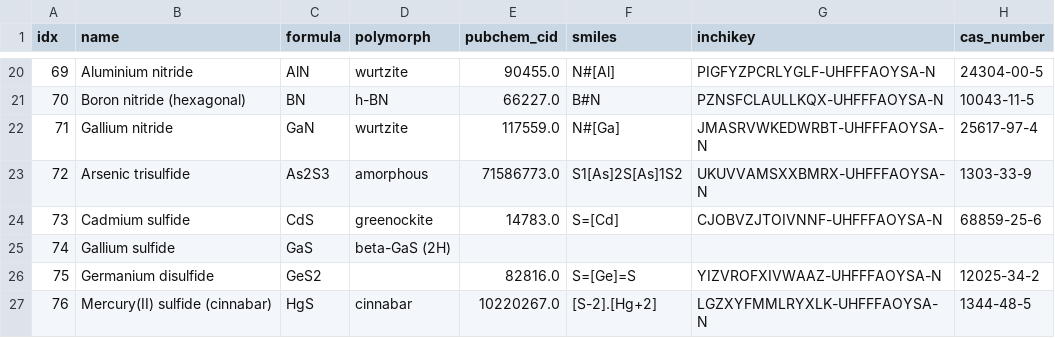
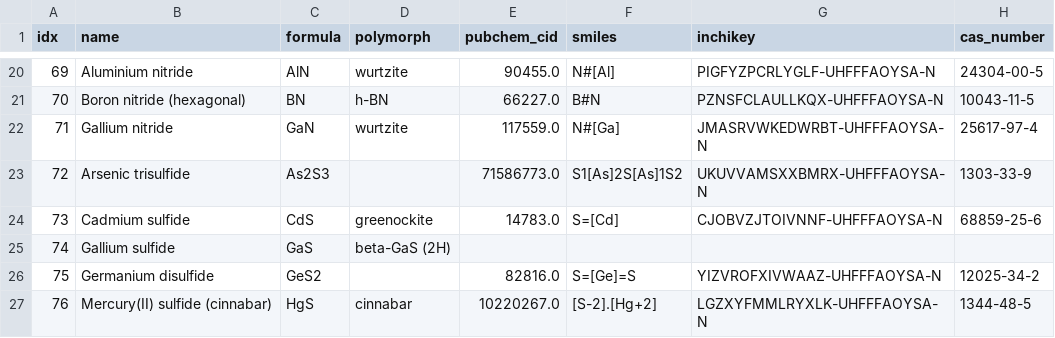
Before and after one commit to zackwoodel-debug/materials-db, a CSV file: data/batch2_31.csv, drawn as a sheet; only a part is shown, gaps mark what is left out; the diff names each change by its address in the sheet, - before the commit and + after, or states it on an @@ line.

```diff
--- a/data/batch2_31.csv
+++ b/data/batch2_31.csv
-D23 (polymorph): amorphous
+D23 (polymorph): (empty)
```
Also changed, not shown: 8 other files.
